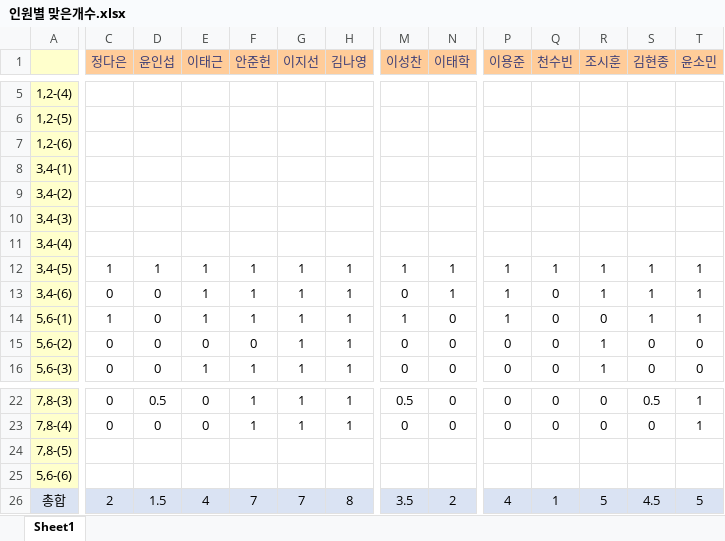
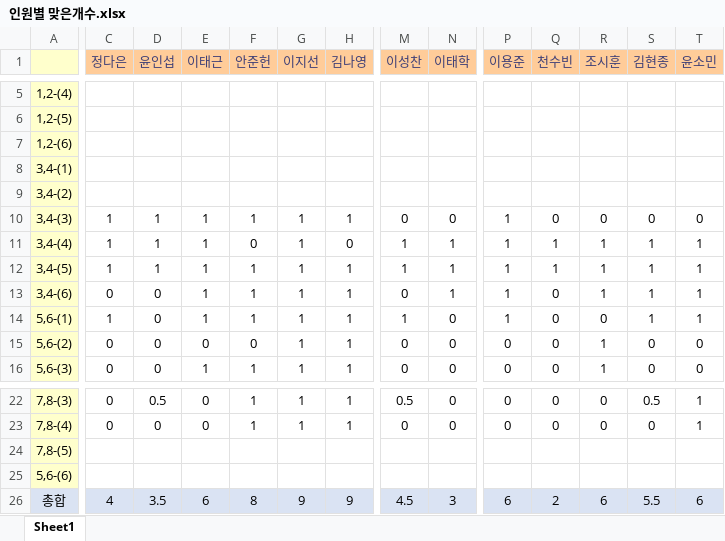
Before and after one commit to SeongGeunLee/DeepLearningStudy, an Excel workbook: PPT data/2 week/정답제출/인원별 맞은개수.xlsx, sheet Sheet1, drawn as a sheet; only a part is shown, gaps mark what is left out; values as stored, in another font and other column widths than the file's, no borders; the diff covers the shown part only; the diff names each change by its address in the sheet, - before the commit and + after, or states it on an @@ line.

Commit message:
Add files via upload

```diff
--- a/PPT data/2 week/정답제출/인원별 맞은개수.xlsx (sheet Sheet1)
+++ b/PPT data/2 week/정답제출/인원별 맞은개수.xlsx (sheet Sheet1)
-C10:C11 (정다은): (empty)
+C10:C11 (정다은): 1
-D10:D11 (윤인섭): (empty)
+D10:D11 (윤인섭): 1
-E10:E11 (이태근): (empty)
+E10:E11 (이태근): 1
-F10 (안준헌): (empty)
+F10 (안준헌): 1
-G10:G11 (이지선): (empty)
+G10:G11 (이지선): 1
-H10 (김나영): (empty)
+H10 (김나영): 1
-M10 (이성찬): (empty)
+M10 (이성찬): 0
-N10 (이태학): (empty)
+N10 (이태학): 0
-P10:P11 (이용준): (empty)
+P10:P11 (이용준): 1
-Q10 (천수빈): (empty)
+Q10 (천수빈): 0
-R10 (조시훈): (empty)
+R10 (조시훈): 0
-S10 (김현종): (empty)
+S10 (김현종): 0
-T10 (윤소민): (empty)
+T10 (윤소민): 0
-F11 (안준헌): (empty)
+F11 (안준헌): 0
-H11 (김나영): (empty)
+H11 (김나영): 0
-M11 (이성찬): (empty)
+M11 (이성찬): 1
-N11 (이태학): (empty)
+N11 (이태학): 1
-Q11 (천수빈): (empty)
+Q11 (천수빈): 1
-R11 (조시훈): (empty)
+R11 (조시훈): 1
-S11 (김현종): (empty)
+S11 (김현종): 1
-T11 (윤소민): (empty)
+T11 (윤소민): 1
-C26 (정다은): 2
+C26 (정다은): 4
-D26 (윤인섭): 1.5
+D26 (윤인섭): 3.5
-E26 (이태근): 4
+E26 (이태근): 6
-F26 (안준헌): 7
+F26 (안준헌): 8
-G26 (이지선): 7
+G26 (이지선): 9
-H26 (김나영): 8
+H26 (김나영): 9
-M26 (이성찬): 3.5
+M26 (이성찬): 4.5
-N26 (이태학): 2
+N26 (이태학): 3
-P26 (이용준): 4
+P26 (이용준): 6
-Q26 (천수빈): 1
+Q26 (천수빈): 2
-R26 (조시훈): 5
+R26 (조시훈): 6
-S26 (김현종): 4.5
+S26 (김현종): 5.5
-T26 (윤소민): 5
+T26 (윤소민): 6
```
Also changed, not shown: 4 edited cells elsewhere in this sheet.
